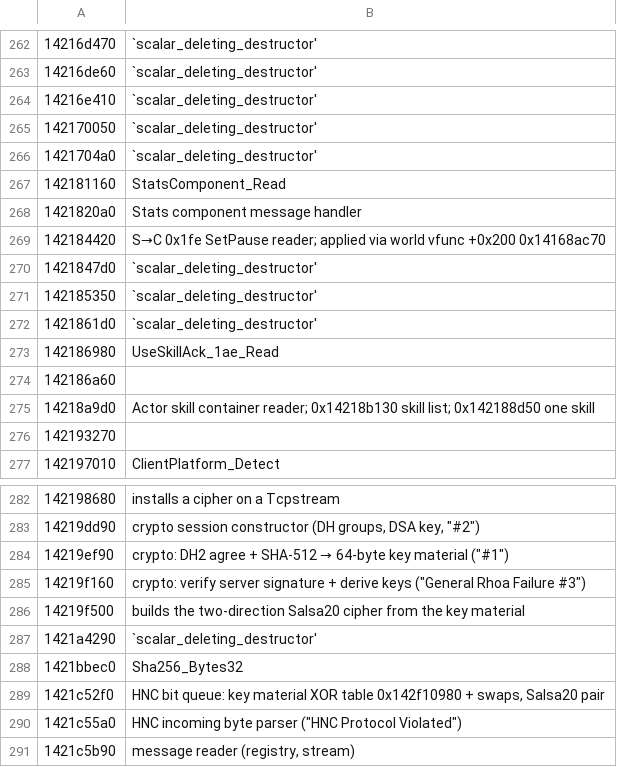
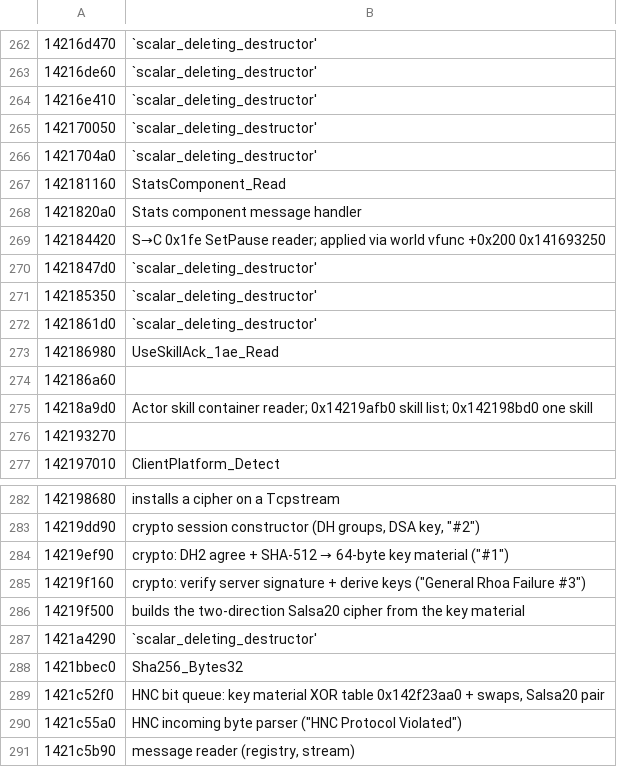
Before and after one commit to WaystoneWorks/Poe2ClientHook, a TSV file: poe-hook-core/assets/symbols.tsv, drawn as a sheet; only a part is shown, gaps mark what is left out; the diff covers the shown part only.

```diff
--- a/poe-hook-core/assets/symbols.tsv
+++ b/poe-hook-core/assets/symbols.tsv
@@ -268,3 +268,3 @@
 1421820a0	Stats component message handler
-142184420	S→C 0x1fe SetPause reader; applied via world vfunc +0x200 0x14168ac70
+142184420	S→C 0x1fe SetPause reader; applied via world vfunc +0x200 0x141693250
 1421847d0	`scalar_deleting_destructor'
@@ -274,3 +274,3 @@
 142186a60	
-14218a9d0	Actor skill container reader; 0x14218b130 skill list; 0x142188d50 one skill
+14218a9d0	Actor skill container reader; 0x14219afb0 skill list; 0x142198bd0 one skill
 142193270	
@@ -288,3 +288,3 @@
 1421bbec0	Sha256_Bytes32
-1421c52f0	HNC bit queue: key material XOR table 0x142f10980 + swaps, Salsa20 pair
+1421c52f0	HNC bit queue: key material XOR table 0x142f23aa0 + swaps, Salsa20 pair
 1421c55a0	HNC incoming byte parser ("HNC Protocol Violated")
```
Also changed, not shown: 8 edited cells elsewhere in this file, 34 other files.
